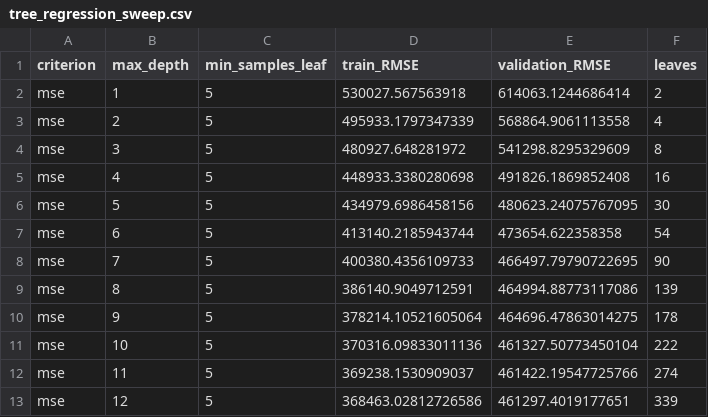
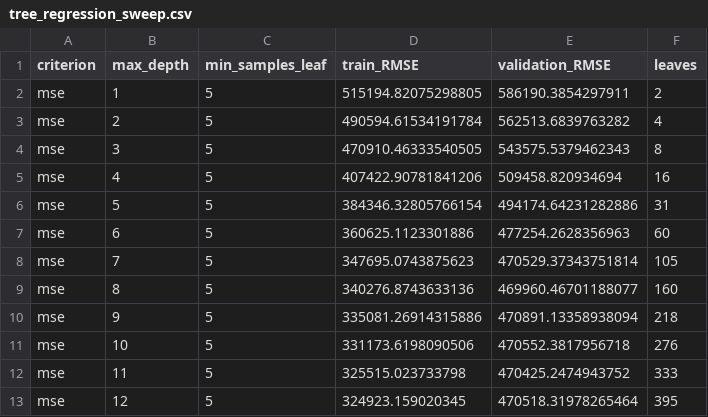
Before and after one commit to fatimekazimli/ML_Final_Projectcode, a CSV file: results/tree_regression_sweep.csv, drawn as a sheet; only a part is shown; the diff covers the shown part only.

```diff
--- a/results/tree_regression_sweep.csv
+++ b/results/tree_regression_sweep.csv
@@ -1,13 +1,13 @@
 criterion,max_depth,min_samples_leaf,train_RMSE,validation_RMSE,leaves
-mse,1,5,530027.567563918,614063.1244686414,2
-mse,2,5,495933.1797347339,568864.9061113558,4
-mse,3,5,480927.648281972,541298.8295329609,8
-mse,4,5,448933.3380280698,491826.1869852408,16
-mse,5,5,434979.6986458156,480623.24075767095,30
-mse,6,5,413140.2185943744,473654.622358358,54
-mse,7,5,400380.4356109733,466497.79790722695,90
-mse,8,5,386140.9049712591,464994.88773117086,139
-mse,9,5,378214.10521605064,464696.47863014275,178
-mse,10,5,370316.09833011136,461327.50773450104,222
-mse,11,5,369238.1530909037,461422.19547725766,274
-mse,12,5,368463.02812726586,461297.4019177651,339
+mse,1,5,515194.82075298805,586190.3854297911,2
+mse,2,5,490594.61534191784,562513.6839763282,4
+mse,3,5,470910.46333540505,543575.5379462343,8
+mse,4,5,407422.90781841206,509458.820934694,16
+mse,5,5,384346.32805766154,494174.64231282886,31
+mse,6,5,360625.1123301886,477254.2628356963,60
+mse,7,5,347695.0743875623,470529.37343751814,105
+mse,8,5,340276.8743633136,469960.46701188077,160
+mse,9,5,335081.26914315886,470891.13358938094,218
+mse,10,5,331173.6198090506,470552.3817956718,276
+mse,11,5,325515.023733798,470425.2474943752,333
+mse,12,5,324923.159020345,470518.31978265464,395
```
Also changed, not shown: 32 edited cells elsewhere in this file, results/tree_classification_sweep.csv, results/tree_test_metrics.csv, 35 other files.
